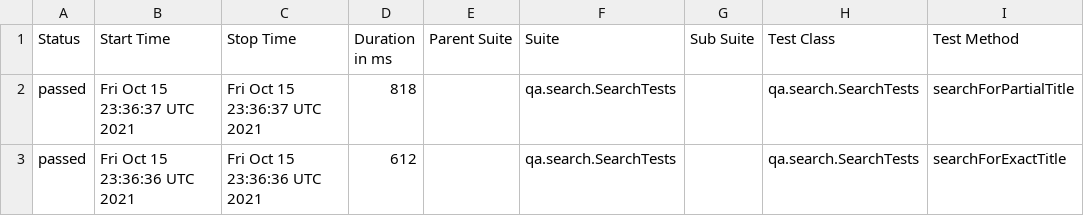
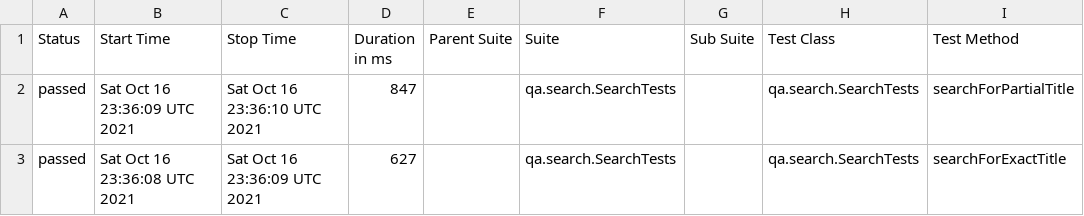
Before and after one commit to reinaldorossetti/playwright-kotlin-junit5, a CSV file: safari/data/suites.csv, drawn as a sheet; only a part is shown; the diff names each change by its address in the sheet, - before the commit and + after, or states it on an @@ line.

```diff
--- a/safari/data/suites.csv
+++ b/safari/data/suites.csv
-B2 (Start Time): Fri Oct 15 23:36:37 UTC 2021
+B2 (Start Time): Sat Oct 16 23:36:09 UTC 2021
-C2 (Stop Time): Fri Oct 15 23:36:37 UTC 2021
+C2 (Stop Time): Sat Oct 16 23:36:10 UTC 2021
-D2 (Duration in ms): 818
+D2 (Duration in ms): 847
-B3 (Start Time): Fri Oct 15 23:36:36 UTC 2021
+B3 (Start Time): Sat Oct 16 23:36:08 UTC 2021
-C3 (Stop Time): Fri Oct 15 23:36:36 UTC 2021
+C3 (Stop Time): Sat Oct 16 23:36:09 UTC 2021
-D3 (Duration in ms): 612
+D3 (Duration in ms): 627
```
Also changed, not shown: 17 other files.
